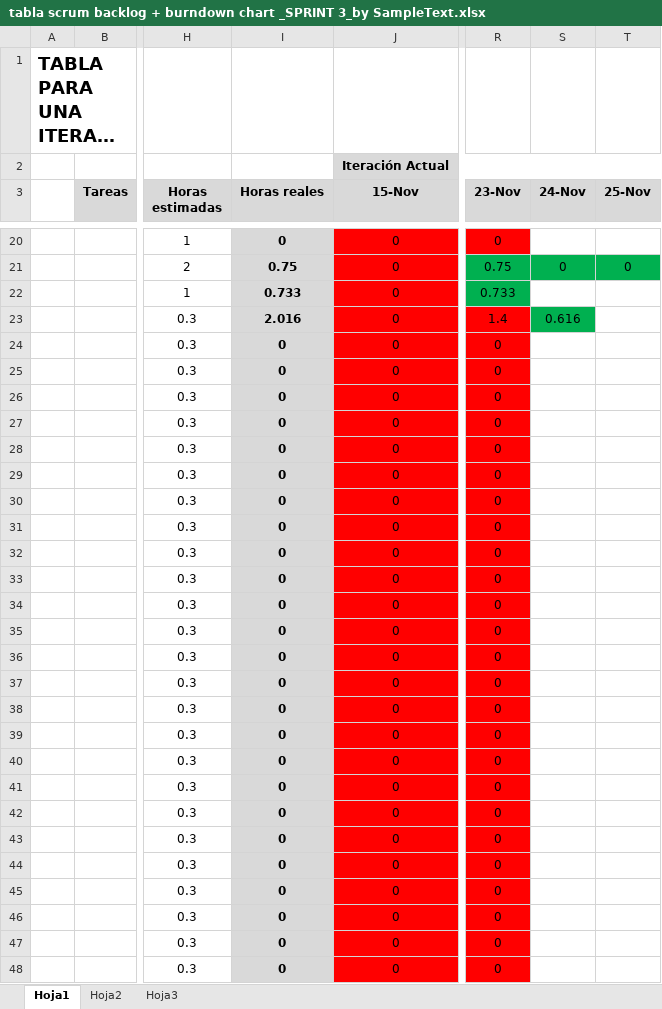
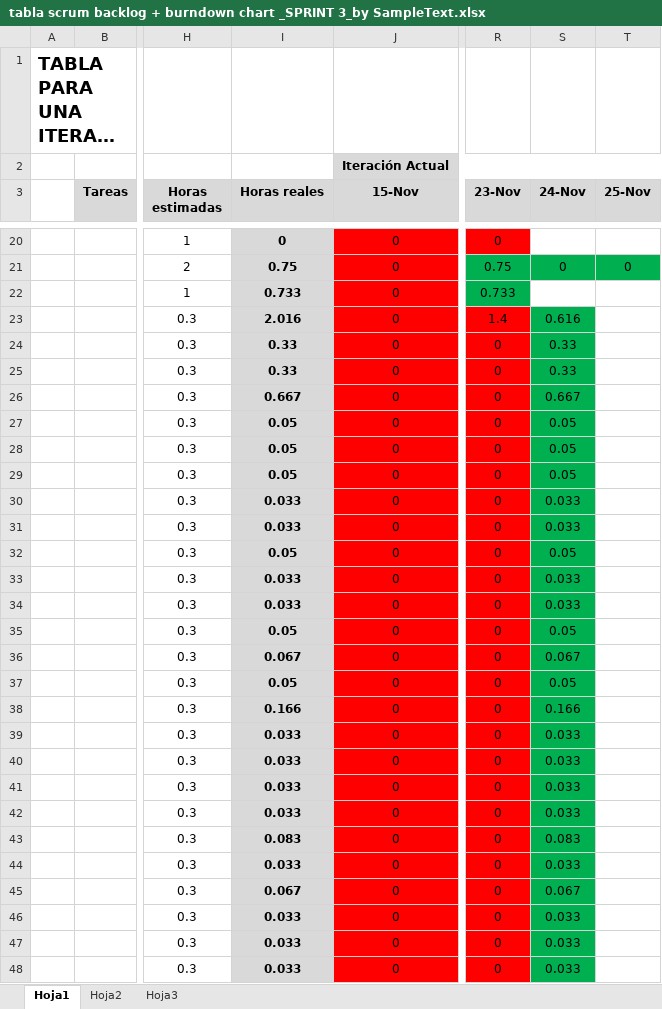
Before and after one commit to devildrake/MAP_LegendOfRadev, an Excel workbook: tabla scrum backlog + burndown chart _SPRINT 3_by SampleText.xlsx, sheet Hoja1, drawn as a sheet; only a part is shown, gaps mark what is left out; long unchanged cells end in …; values as stored, in another font and other column widths than the file's, no borders; charts and pictures not drawn; the diff covers the shown part only; the diff names each change by its address in the sheet, - before the commit and + after, or states it on an @@ line.

Commit message:
Actualizado excel

```diff
--- a/tabla scrum backlog + burndown chart _SPRINT 3_by SampleText.xlsx (sheet Hoja1)
+++ b/tabla scrum backlog + burndown chart _SPRINT 3_by SampleText.xlsx (sheet Hoja1)
-I24:I25 (Horas reales): 0
+I24:I25 (Horas reales): 0.33
-S24:S25 (24-Nov): (empty)
+S24:S25 (24-Nov): 0.33
-S24:S48 fill: none
+S24:S48 fill: #00B050
-I26 (Horas reales): 0
+I26 (Horas reales): 0.667
-S26 (24-Nov): (empty)
+S26 (24-Nov): 0.667
-I27:I29 (Horas reales): 0
+I27:I29 (Horas reales): 0.05
-S27:S29 (24-Nov): (empty)
+S27:S29 (24-Nov): 0.05
-I30:I31 (Horas reales): 0
+I30:I31 (Horas reales): 0.033
-S30:S31 (24-Nov): (empty)
+S30:S31 (24-Nov): 0.033
-I32 (Horas reales): 0
+I32 (Horas reales): 0.05
-S32 (24-Nov): (empty)
+S32 (24-Nov): 0.05
-I33:I34 (Horas reales): 0
+I33:I34 (Horas reales): 0.033
-S33:S34 (24-Nov): (empty)
+S33:S34 (24-Nov): 0.033
-I35 (Horas reales): 0
+I35 (Horas reales): 0.05
-S35 (24-Nov): (empty)
+S35 (24-Nov): 0.05
-I36 (Horas reales): 0
+I36 (Horas reales): 0.067
-S36 (24-Nov): (empty)
+S36 (24-Nov): 0.067
-I37 (Horas reales): 0
+I37 (Horas reales): 0.05
-S37 (24-Nov): (empty)
+S37 (24-Nov): 0.05
-I38 (Horas reales): 0
+I38 (Horas reales): 0.166
-S38 (24-Nov): (empty)
+S38 (24-Nov): 0.166
-I39:I42 (Horas reales): 0
+I39:I42 (Horas reales): 0.033
-S39:S42 (24-Nov): (empty)
+S39:S42 (24-Nov): 0.033
-I43 (Horas reales): 0
+I43 (Horas reales): 0.083
-S43 (24-Nov): (empty)
+S43 (24-Nov): 0.083
-I44 (Horas reales): 0
+I44 (Horas reales): 0.033
-S44 (24-Nov): (empty)
+S44 (24-Nov): 0.033
-I45 (Horas reales): 0
+I45 (Horas reales): 0.067
-S45 (24-Nov): (empty)
+S45 (24-Nov): 0.067
-I46:I48 (Horas reales): 0
+I46:I48 (Horas reales): 0.033
-S46:S48 (24-Nov): (empty)
+S46:S48 (24-Nov): 0.033
```
Also changed, not shown: 1 added row, 9 removed rows and 4 edited cells elsewhere in this sheet, formulas that keep their value, charts or pictures.
